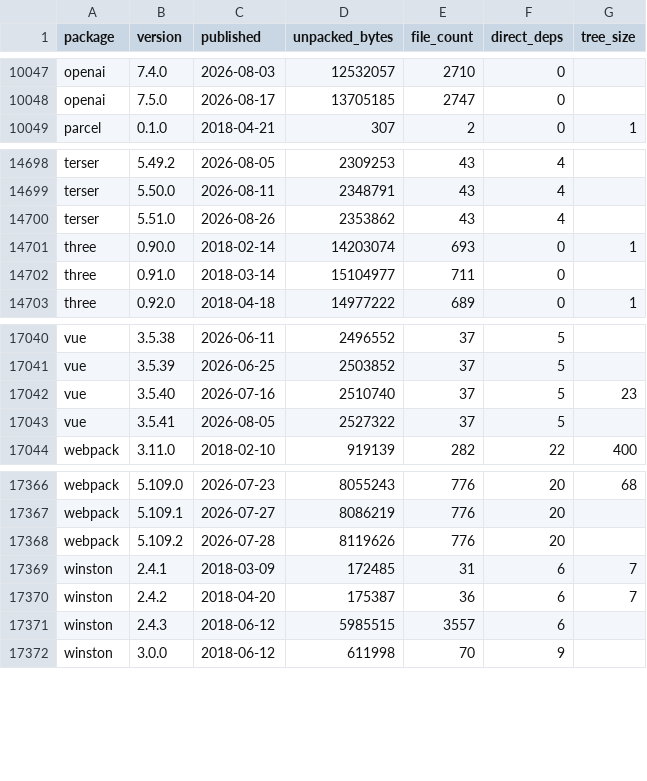
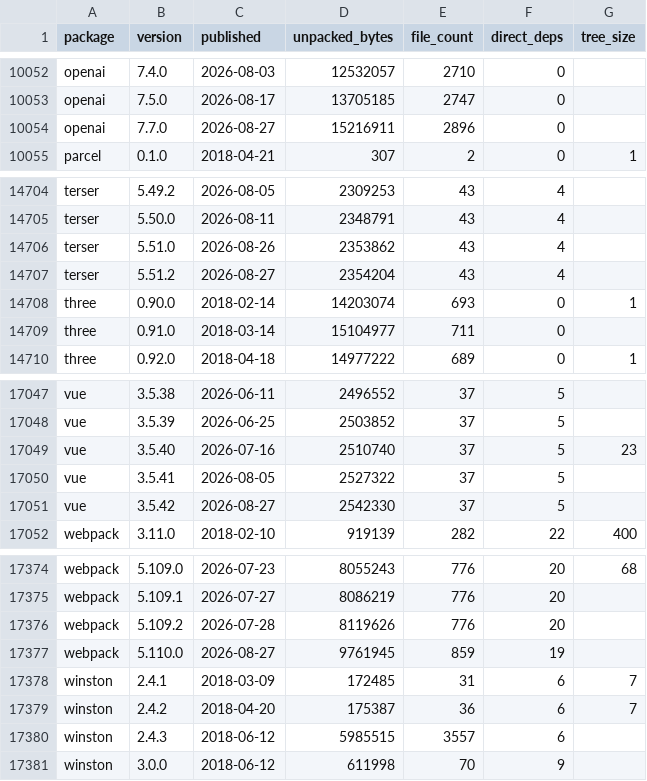
Before and after one commit to shwetankg07/great-consolidation, a CSV file: data/releases.csv, drawn as a sheet; only a part is shown, gaps mark what is left out; the diff covers the shown part only.

```diff
--- a/data/releases.csv
+++ b/data/releases.csv
@@ -10048,2 +10053,3 @@ openai,7.4.0,2026-08-03,12532057,2710,0,
 openai,7.5.0,2026-08-17,13705185,2747,0,
+openai,7.7.0,2026-08-27,15216911,2896,0,
 parcel,0.1.0,2018-04-21,307,2,0,1
@@ -14700,2 +14706,3 @@ terser,5.50.0,2026-08-11,2348791,43,4,
 terser,5.51.0,2026-08-26,2353862,43,4,
+terser,5.51.2,2026-08-27,2354204,43,4,
 three,0.90.0,2018-02-14,14203074,693,0,1
@@ -17043,2 +17050,3 @@ vue,3.5.40,2026-07-16,2510740,37,5,23
 vue,3.5.41,2026-08-05,2527322,37,5,
+vue,3.5.42,2026-08-27,2542330,37,5,
 webpack,3.11.0,2018-02-10,919139,282,22,400
@@ -17368,2 +17376,3 @@ webpack,5.109.1,2026-07-27,8086219,776,20,
 webpack,5.109.2,2026-07-28,8119626,776,20,
+webpack,5.110.0,2026-08-27,9761945,859,19,
 winston,2.4.1,2018-03-09,172485,31,6,7
```
Also changed, not shown: 5 added rows elsewhere in this file, data/daily.csv, 3 other files.
